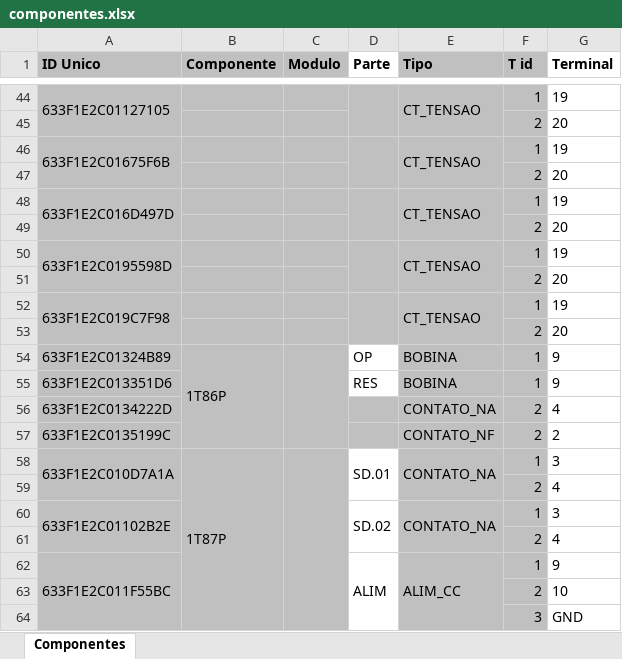
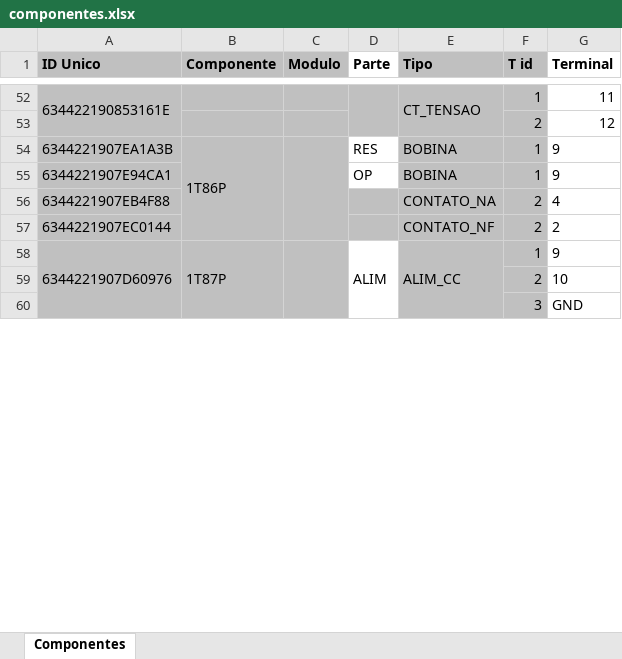
Before and after one commit to zecruel/sand_box, an Excel workbook: pelicanu/projeto/componentes.xlsx, sheet Componentes, drawn as a sheet; only a part is shown, gaps mark what is left out; values as stored, in another font and other column widths than the file's, no borders; removed rows and columns are numbered as before the commit, all else as after; the diff covers the shown part only; the diff names each change by its address in the sheet, - before the commit and + after, or states it on an @@ line.

```diff
--- a/pelicanu/projeto/componentes.xlsx (sheet Componentes)
+++ b/pelicanu/projeto/componentes.xlsx (sheet Componentes)
-A52 (ID Unico): 633F1E2C01127105
+A52 (ID Unico): 634422190853161E
-G52 (Terminal): 19
+G52 (Terminal): 11
-G53 (Terminal): 20
+G53 (Terminal): 12
-row 46: 633F1E2C01675F6B |  |  |  | CT_TENSAO | 1 | 19
-row 47:  |  |  |  |  | 2 | 20
-row 48: 633F1E2C016D497D |  |  |  | CT_TENSAO | 1 | 19
-row 49:  |  |  |  |  | 2 | 20
-row 50: 633F1E2C0195598D |  |  |  | CT_TENSAO | 1 | 19
-row 51:  |  |  |  |  | 2 | 20
-row 52: 633F1E2C019C7F98 |  |  |  | CT_TENSAO | 1 | 19
-row 53:  |  |  |  |  | 2 | 20
-A54 (ID Unico): 633F1E2C01324B89
+A54 (ID Unico): 6344221907EA1A3B
-D54 (Parte): OP
+D54 (Parte): RES
-A55 (ID Unico): 633F1E2C013351D6
+A55 (ID Unico): 6344221907E94CA1
-D55 (Parte): RES
+D55 (Parte): OP
-A56 (ID Unico): 633F1E2C0134222D
+A56 (ID Unico): 6344221907EB4F88
-A57 (ID Unico): 633F1E2C0135199C
+A57 (ID Unico): 6344221907EC0144
-row 58: 633F1E2C010D7A1A | 1T87P |  | SD.01 | CONTATO_NA | 1 | 3
@@ row 59 moved to row 15: 2 @@
-row 60: 633F1E2C01102B2E |  |  | SD.02 | CONTATO_NA | 1 | 3
-row 61:  |  |  |  |  | 2 | 4
-A58 (ID Unico): 633F1E2C011F55BC
+A58 (ID Unico): 6344221907D60976
-B58 (Componente): (empty)
+B58 (Componente): 1T87P
+B58:B90 merged
+C58:C90 merged
```
Also changed, not shown: 65 added rows, 54 removed rows, 25 moved rows, 19 edited cells, cell formats and merged cells elsewhere in this sheet, 3 other files.
